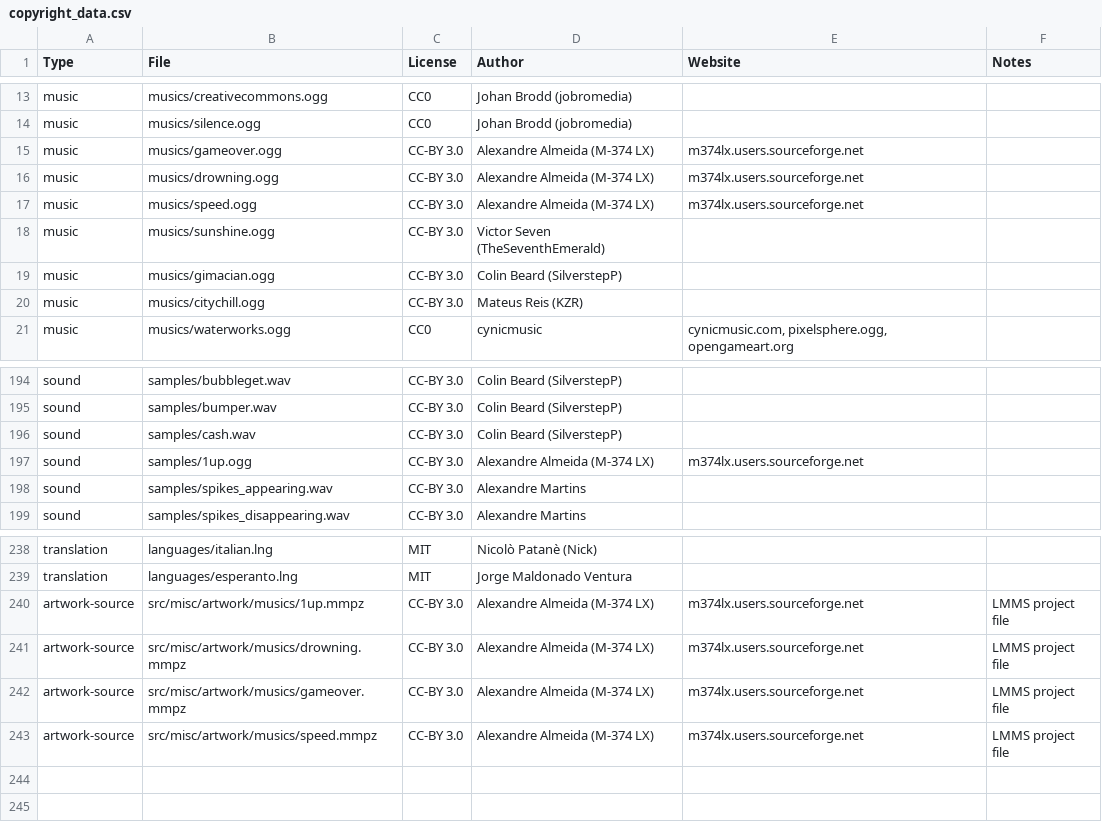
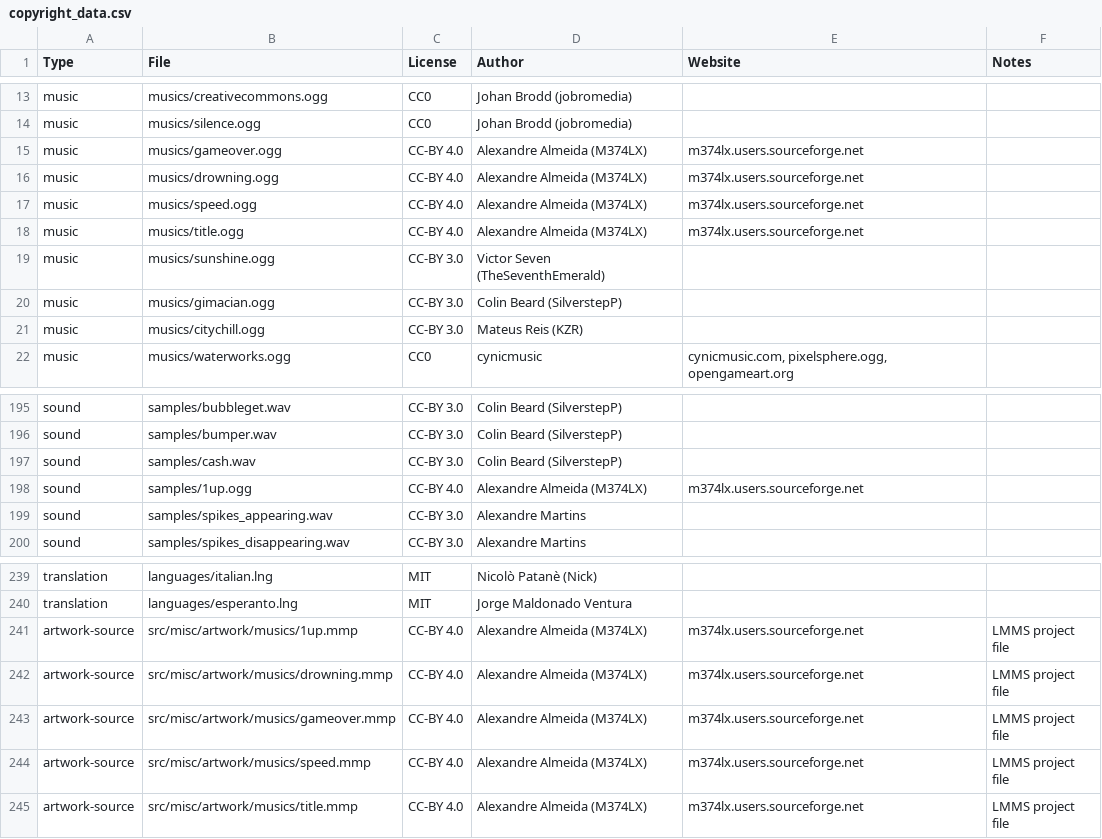
Before and after one commit to alemart/opensurge, a CSV file: src/misc/copyright_data.csv, drawn as a sheet; only a part is shown, gaps mark what is left out.

Commit message:
New title theme (#72)
* New title theme

* Update username style

* Uncompress LMMS project files

* Relicense my own music to CC-BY 4.0

```diff
--- a/src/misc/copyright_data.csv
+++ b/src/misc/copyright_data.csv
@@ -14,5 +14,6 @@ music;musics/creativecommons.ogg;CC0;Johan Brodd (jobromedia);;
 music;musics/silence.ogg;CC0;Johan Brodd (jobromedia);;
-music;musics/gameover.ogg;CC-BY 3.0;Alexandre Almeida (M-374 LX);m374lx.users.sourceforge.net;
-music;musics/drowning.ogg;CC-BY 3.0;Alexandre Almeida (M-374 LX);m374lx.users.sourceforge.net;
-music;musics/speed.ogg;CC-BY 3.0;Alexandre Almeida (M-374 LX);m374lx.users.sourceforge.net;
+music;musics/gameover.ogg;CC-BY 4.0;Alexandre Almeida (M374LX);m374lx.users.sourceforge.net;
+music;musics/drowning.ogg;CC-BY 4.0;Alexandre Almeida (M374LX);m374lx.users.sourceforge.net;
+music;musics/speed.ogg;CC-BY 4.0;Alexandre Almeida (M374LX);m374lx.users.sourceforge.net;
+music;musics/title.ogg;CC-BY 4.0;Alexandre Almeida (M374LX);m374lx.users.sourceforge.net;
 music;musics/sunshine.ogg;CC-BY 3.0;Victor Seven (TheSeventhEmerald);;
@@ -196,3 +197,3 @@ sound;samples/bumper.wav;CC-BY 3.0;Colin Beard (SilverstepP);;
 sound;samples/cash.wav;CC-BY 3.0;Colin Beard (SilverstepP);;
-sound;samples/1up.ogg;CC-BY 3.0;Alexandre Almeida (M-374 LX);m374lx.users.sourceforge.net;
+sound;samples/1up.ogg;CC-BY 4.0;Alexandre Almeida (M374LX);m374lx.users.sourceforge.net;
 sound;samples/spikes_appearing.wav;CC-BY 3.0;Alexandre Martins;;
@@ -239,5 +240,6 @@ translation;languages/italian.lng;MIT;Nicolò Patanè (Nick);;
 translation;languages/esperanto.lng;MIT;Jorge Maldonado Ventura;;
-artwork-source;src/misc/artwork/musics/1up.mmpz;CC-BY 3.0;Alexandre Almeida (M-374 LX);m374lx.users.sourceforge.net;LMMS project file
-artwork-source;src/misc/artwork/musics/drowning.mmpz;CC-BY 3.0;Alexandre Almeida (M-374 LX);m374lx.users.sourceforge.net;LMMS project file
-artwork-source;src/misc/artwork/musics/gameover.mmpz;CC-BY 3.0;Alexandre Almeida (M-374 LX);m374lx.users.sourceforge.net;LMMS project file
-artwork-source;src/misc/artwork/musics/speed.mmpz;CC-BY 3.0;Alexandre Almeida (M-374 LX);m374lx.users.sourceforge.net;LMMS project file
+artwork-source;src/misc/artwork/musics/1up.mmp;CC-BY 4.0;Alexandre Almeida (M374LX);m374lx.users.sourceforge.net;LMMS project file
+artwork-source;src/misc/artwork/musics/drowning.mmp;CC-BY 4.0;Alexandre Almeida (M374LX);m374lx.users.sourceforge.net;LMMS project file
+artwork-source;src/misc/artwork/musics/gameover.mmp;CC-BY 4.0;Alexandre Almeida (M374LX);m374lx.users.sourceforge.net;LMMS project file
+artwork-source;src/misc/artwork/musics/speed.mmp;CC-BY 4.0;Alexandre Almeida (M374LX);m374lx.users.sourceforge.net;LMMS project file
+artwork-source;src/misc/artwork/musics/title.mmp;CC-BY 4.0;Alexandre Almeida (M374LX);m374lx.users.sourceforge.net;LMMS project file
```
Also changed, not shown: 13 other files.
